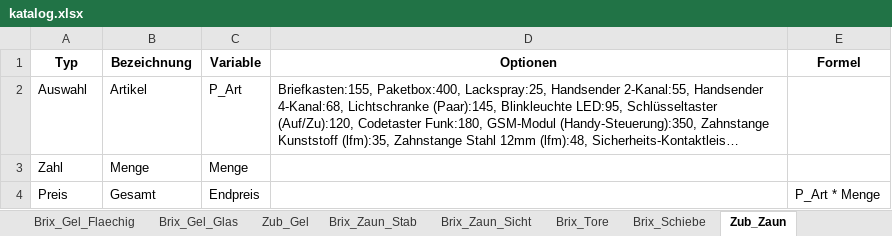
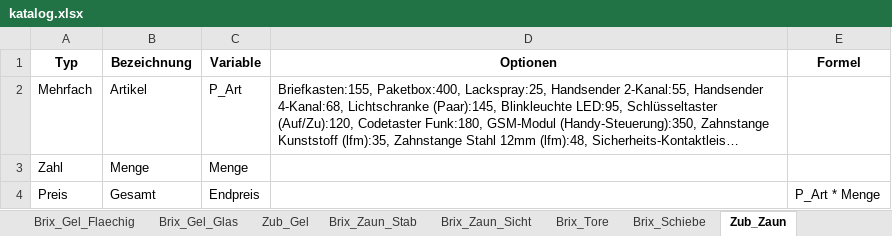
Before and after one commit to meingassnermatthias-eng/BrixKalkGel-nder, an Excel workbook: katalog.xlsx, sheet Zub_Zaun, drawn as a sheet; long unchanged cells end in …; values as stored, in another font and other column widths than the file's, no borders; the diff names each change by its address in the sheet, - before the commit and + after, or states it on an @@ line.

Commit message:
Add files via upload

```diff
--- a/katalog.xlsx (sheet Zub_Zaun)
+++ b/katalog.xlsx (sheet Zub_Zaun)
-A2 (Typ): Auswahl
+A2 (Typ): Mehrfach
```
